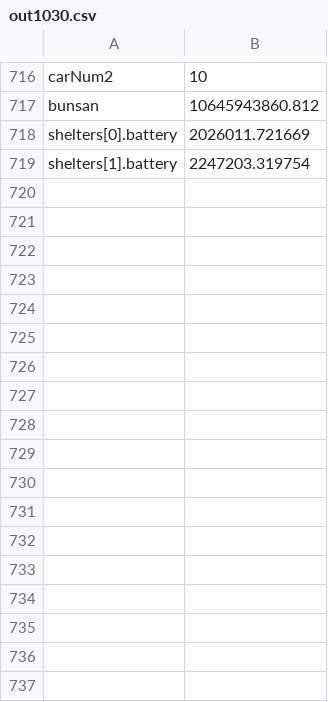
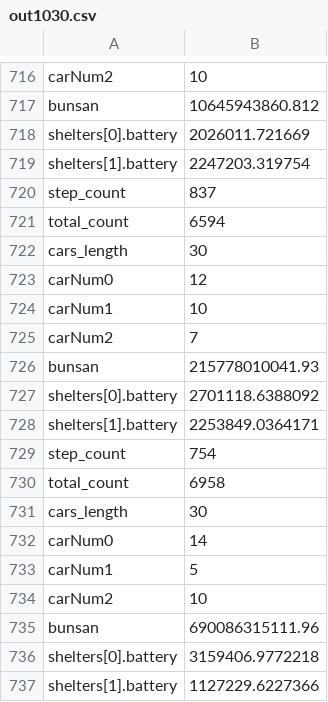
Before and after one commit to evacsim/frontend, a CSV file: out1030.csv, drawn as a sheet; only a part is shown, gaps mark what is left out.

```diff
--- a/out1030.csv
+++ b/out1030.csv
@@ -719 +719,19 @@ shelters[0].battery,2026011.721669
 shelters[1].battery,2247203.319754
+step_count,837
+total_count,6594
+cars_length,30
+carNum0,12
+carNum1,10
+carNum2,7
+bunsan,215778010041.93
+shelters[0].battery,2701118.6388092
+shelters[1].battery,2253849.0364171
+step_count,754
+total_count,6958
+cars_length,30
+carNum0,14
+carNum1,5
+carNum2,10
+bunsan,690086315111.96
+shelters[0].battery,3159406.9772218
+shelters[1].battery,1127229.6227366
```
Also changed, not shown: 1 other file.
